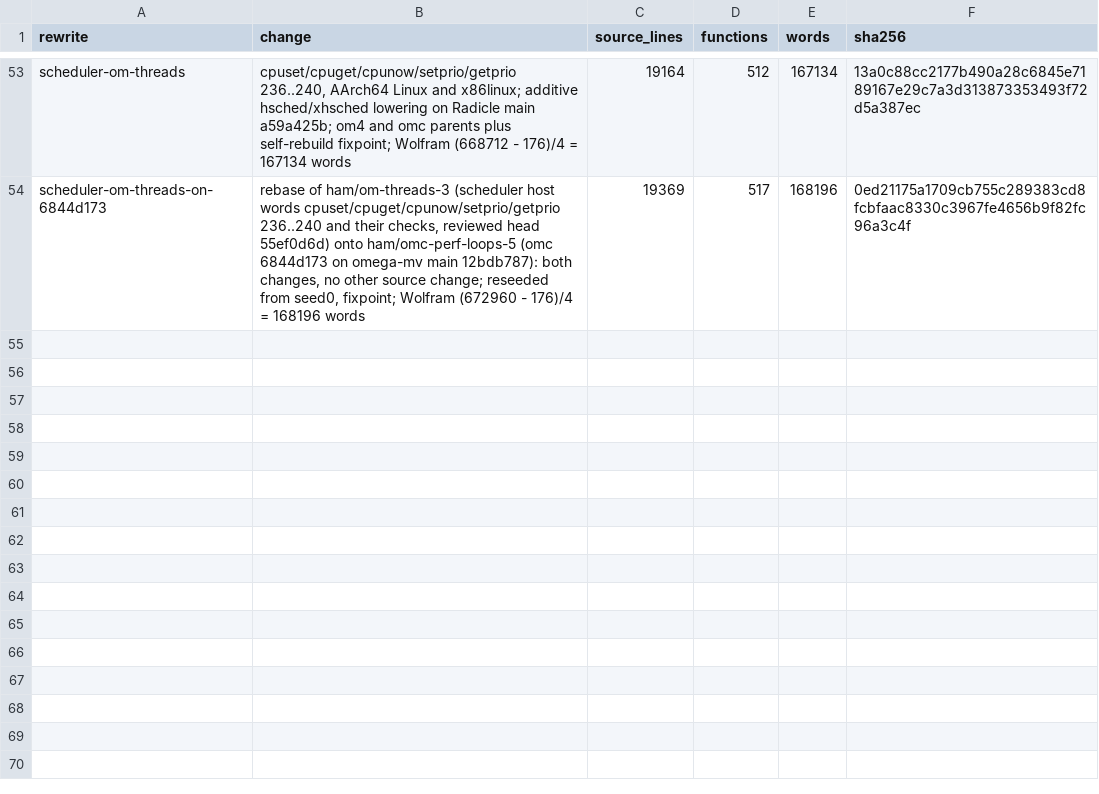
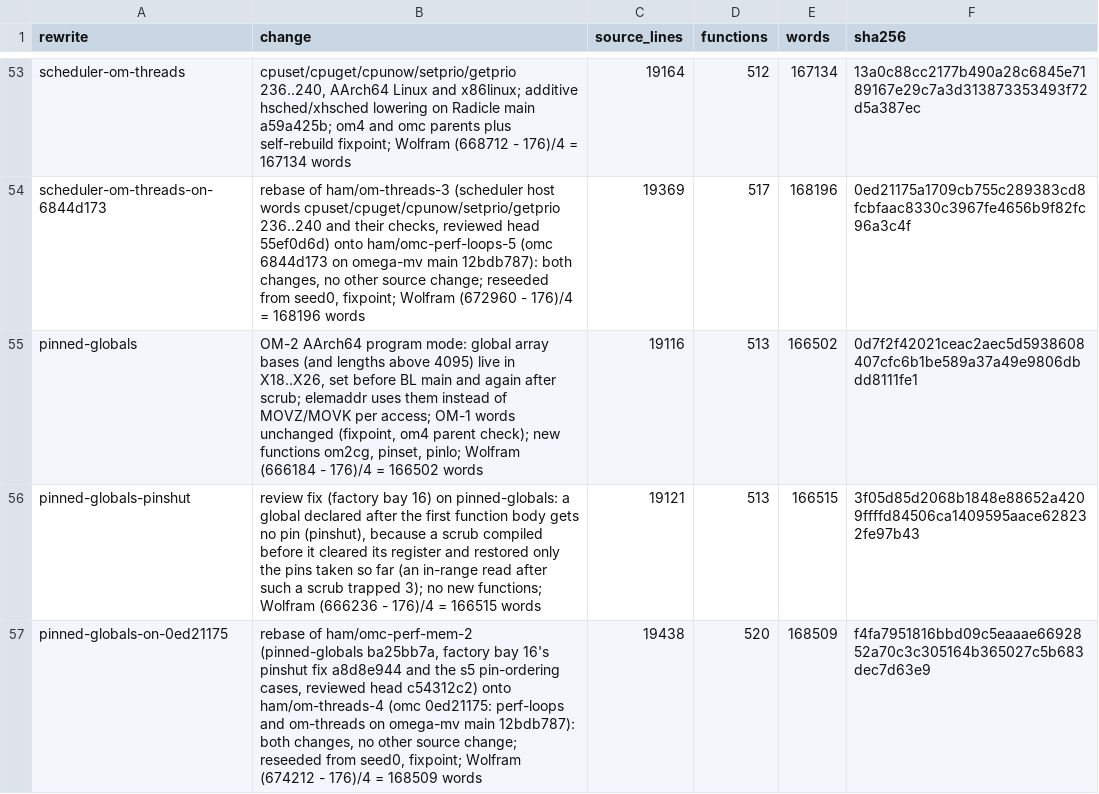
Before and after one commit to drakestapleton/omega-mv, a TSV file: seed/omc/size-history.tsv, drawn as a sheet; only a part is shown, gaps mark what is left out; the diff names each change by its address in the sheet, - before the commit and + after, or states it on an @@ line.

Commit message:
repin to f4fa7951816bbd09c5eaaae6692852a70c3c305164b365027c5b683dec7d63e9
The repin ham/omc-perf-mem-2 never had: c54312c2 (factory bay 1 VERDICT
MERGE, F2) left seed/out/omc at 6d1b1cf5 for the lander to reseed. This is
the last commit of ham/omc-perf-mem-3, stacked on ham/om-threads-4 (omc
0ed21175) and ham/omc-perf-loops-5 on omega-mv main 12bdb787. The perf-mem
commits ba25bb7a, a8d8e944 (factory bay 16's HIGH F1 fix, pinshut) and
c54312c2 are rebased with the same added and removed lines: omc.om keeps
both main's long-names globals and the pinned-register globals at the one
place both were added; check.sh takes their s5 count lines beside main's
OM2EVERY and sitecov lines; CONTRIBUTORS rows unchanged.

Reseeded from seed0 (seed/omega-from-seed.sh, fixpoint): omc 0ed21175 ->
f4fa7951, omc.om 232f89eb -> c8615962 (both changes, no other source change).
The swap moves the current pin from 0ed21175 over the same files as the
perf-loops and om-threads repins: the scripts/pins/READMEs that state the
required compiler, the gate-front and nl4 commands, the two parity README
headers, native/prefetch/compiler.sha256, and src/omega_om_units{.c,.ident,
_fs.c} and src/omega_native.h as om/units.sh regenerates them with the
pinned bridge 96292423 (only the pin changes: pinned registers are OM-2
program mode only, and every unit's code is byte-identical to 0ed21175's).
AUDIT_SCOPE.md and neuralese/README.md name the current pin by its change and
keep 0ed21175 (and its source 232f89eb) as the previous pin; the prefetch pin
chain gains f4fa7951, which builds classify.om to the same 5dd5bb47 bytes
(codec.om and gpumath.om also compile to the same bytes as under 0ed21175).
size-history.tsv gains the rows ba25bb7a and a8d8e944 added, pinned-globals
(0d7f2f42) and pinned-globals-pinshut (3f05d85d), both born on a59a425b,
then pinned-globals-on-0ed21175. CONTRIBUTORS.md gains the OmcRebase row.

Reseeds omc; later landers rebase and reseed.

```diff
--- a/seed/omc/size-history.tsv
+++ b/seed/omc/size-history.tsv
+row 55: pinned-globals | OM-2 AArch64 program mode: global array bases (and lengths above 4095) live in X18..X26, set before BL main and again after scrub; elemaddr uses them instead of MOVZ/MOVK per access; OM-1 words unchanged (fixpoint, om4 parent check); new functions om2cg, pinset, pinlo; Wolfram (666184 - 176)/4 = 166502 words | 19116 | 513 | 166502 | 0d7f2f42021ceac2aec5d5938608407cfc6b1be589a37a49e9806dbdd8111fe1
+row 56: pinned-globals-pinshut | review fix (factory bay 16) on pinned-globals: a global declared after the first function body gets no pin (pinshut), because a scrub compiled before it cleared its register and restored only the pins taken so far (an in-range read after such a scrub trapped 3); no new functions; Wolfram (666236 - 176)/4 = 166515 words | 19121 | 513 | 166515 | 3f05d85d2068b1848e88652a4209ffffd84506ca1409595aace628232fe97b43
+row 57: pinned-globals-on-0ed21175 | rebase of ham/omc-perf-mem-2 (pinned-globals ba25bb7a, factory bay 16's pinshut fix a8d8e944 and the s5 pin-ordering cases, reviewed head c54312c2) onto ham/om-threads-4 (omc 0ed21175: perf-loops and om-threads on omega-mv main 12bdb787): both changes, no other source change; reseeded from seed0, fixpoint; Wolfram (674212 - 176)/4 = 168509 words | 19438 | 520 | 168509 | f4fa7951816bbd09c5eaaae6692852a70c3c305164b365027c5b683dec7d63e9
```
Also changed, not shown: 34 other files.
